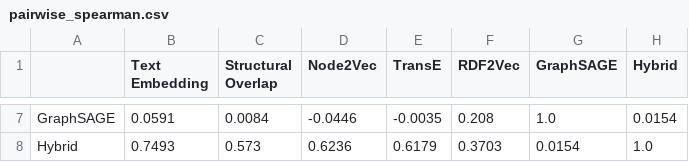
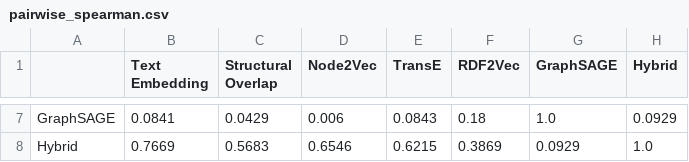
Before and after one commit to RiceD2KLab/TechnipFMC_SafetyEvents_Sp26, a CSV file: event_similarity/outputs/pairwise_spearman.csv, drawn as a sheet; only a part is shown, gaps mark what is left out; the diff covers the shown part only; the diff names each change by its address in the sheet, - before the commit and + after, or states it on an @@ line.

```diff
--- a/event_similarity/outputs/pairwise_spearman.csv
+++ b/event_similarity/outputs/pairwise_spearman.csv
-B7 (Text Embedding): 0.0591
+B7 (Text Embedding): 0.0841
-C7 (Structural Overlap): 0.0084
+C7 (Structural Overlap): 0.0429
-D7 (Node2Vec): -0.0446
+D7 (Node2Vec): 0.006
-E7 (TransE): -0.0035
+E7 (TransE): 0.0843
-F7 (RDF2Vec): 0.208
+F7 (RDF2Vec): 0.18
-H7 (Hybrid): 0.0154
+H7 (Hybrid): 0.0929
-B8 (Text Embedding): 0.7493
+B8 (Text Embedding): 0.7669
-C8 (Structural Overlap): 0.573
+C8 (Structural Overlap): 0.5683
-D8 (Node2Vec): 0.6236
+D8 (Node2Vec): 0.6546
-E8 (TransE): 0.6179
+E8 (TransE): 0.6215
-F8 (RDF2Vec): 0.3703
+F8 (RDF2Vec): 0.3869
-G8 (GraphSAGE): 0.0154
+G8 (GraphSAGE): 0.0929
```
Also changed, not shown: 30 edited cells elsewhere in this file, event_similarity/outputs/method_comparison.csv, event_similarity/outputs/pairwise_pearson.csv, 12 other files.
